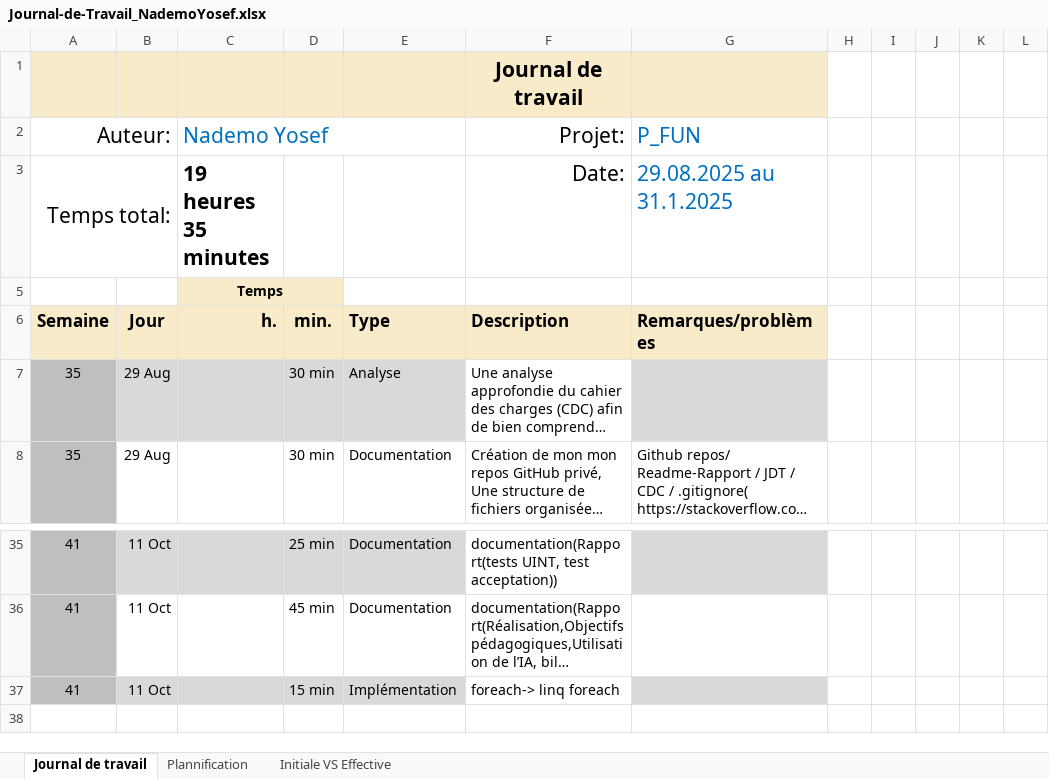
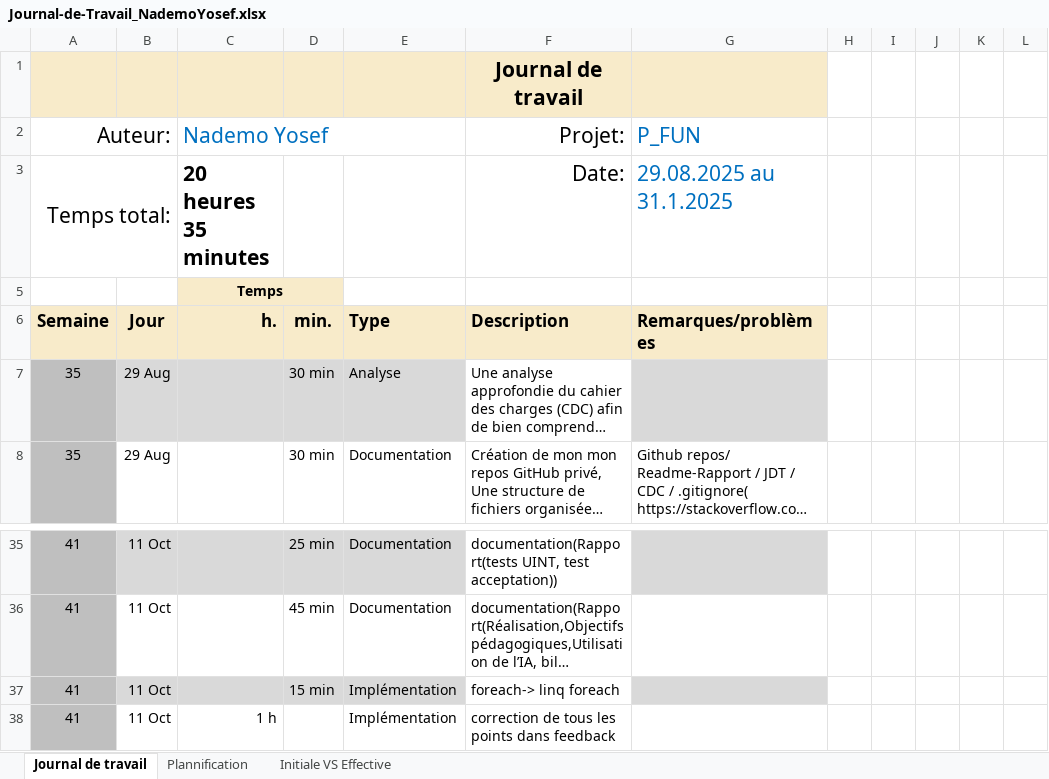
Before and after one commit to Josefnademo/Plot_those_lines, an Excel workbook: doc/Journal-de-Travail_NademoYosef.xlsx, sheet Journal de travail, drawn as a sheet; only a part is shown, gaps mark what is left out; long unchanged cells end in …; values as stored, in another font and other column widths than the file's, no borders; conditional formats and table styles not drawn; the diff names each change by its address in the sheet, - before the commit and + after, or states it on an @@ line.

```diff
--- a/doc/Journal-de-Travail_NademoYosef.xlsx (sheet Journal de travail)
+++ b/doc/Journal-de-Travail_NademoYosef.xlsx (sheet Journal de travail)
-C3 (Nademo Yosef): 19 heures 35 minutes
+C3 (Nademo Yosef): 20 heures 35 minutes
+row 38: 41 | 11 Oct | 1 h |  | Implémentation | correction de tous les points dans feedback
```
Also changed, not shown: sheet Plannification, hidden cells, charts or pictures, 1 other file.
